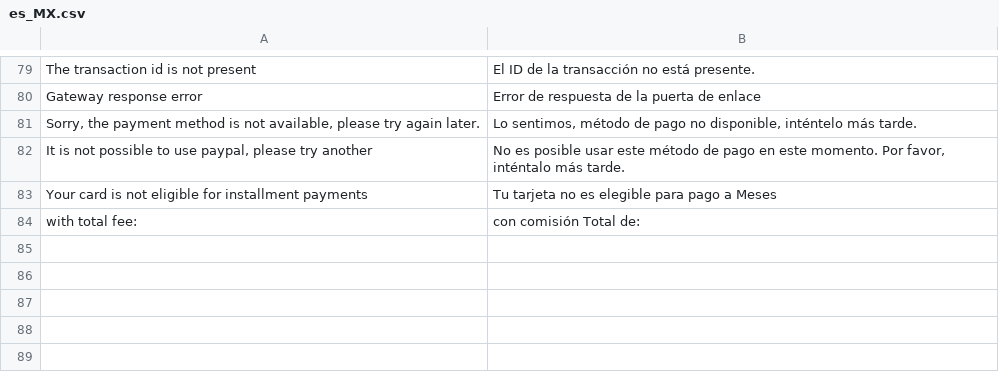
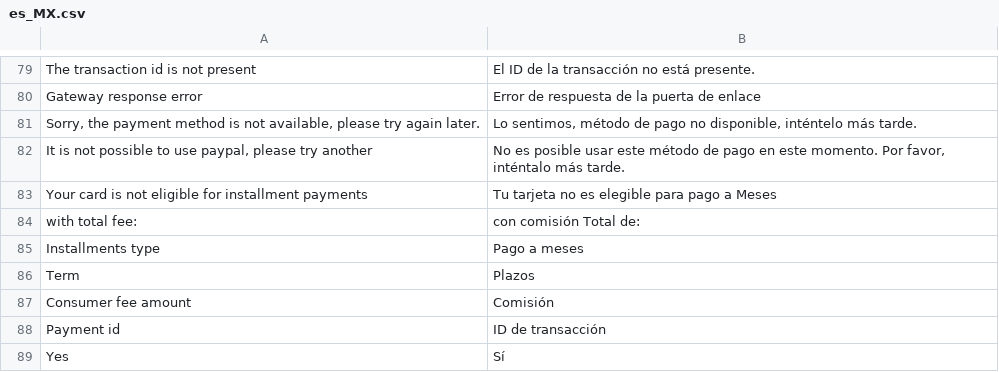
Before and after one commit to qbo-tech/magento2-paypal-commerce-platform, a CSV file: i18n/es_MX.csv, drawn as a sheet; only a part is shown, gaps mark what is left out; the diff names each change by its address in the sheet, - before the commit and + after, or states it on an @@ line.

Commit message:
Add Payment Info in order email

```diff
--- a/i18n/es_MX.csv
+++ b/i18n/es_MX.csv
+row 85: Installments type | Pago a meses
+row 86: Term | Plazos
+row 87: Consumer fee amount | Comisión
+row 88: Payment id | ID de transacción
+row 89: Yes | Sí
```
Also changed, not shown: 1 other file.
